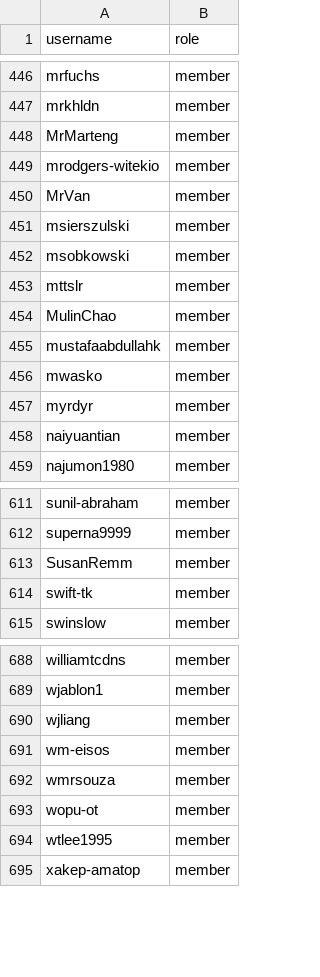
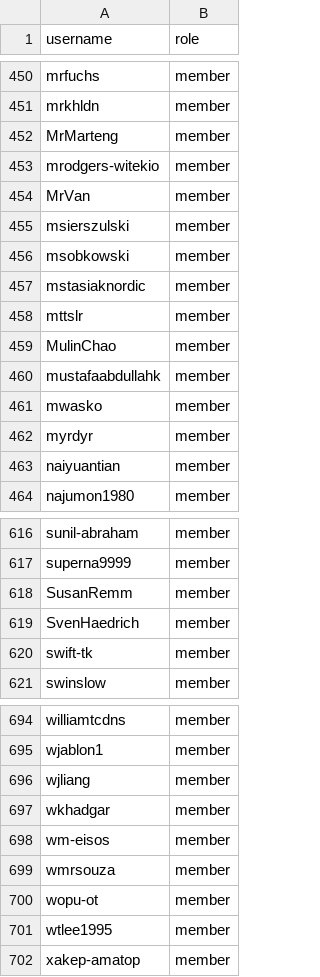
Before and after one commit to zephyrproject-rtos/infrastructure, a CSV file: terraform/github-zephyrproject-rtos/team/team-members/contributors.csv, drawn as a sheet; only a part is shown, gaps mark what is left out; the diff covers the shown part only.

```diff
--- a/terraform/github-zephyrproject-rtos/team/team-members/contributors.csv
+++ b/terraform/github-zephyrproject-rtos/team/team-members/contributors.csv
@@ -452,2 +456,3 @@ msierszulski,member
 msobkowski,member
+mstasiaknordic,member
 mttslr,member
@@ -613,2 +618,3 @@ superna9999,member
 SusanRemm,member
+SvenHaedrich,member
 swift-tk,member
@@ -690,2 +696,3 @@ wjablon1,member
 wjliang,member
+wkhadgar,member
 wm-eisos,member
```
Also changed, not shown: 6 added rows elsewhere in this file, terraform/github-zephyrproject-rtos/team/team-members/collaborators.csv, terraform/github-zephyrproject-rtos/team/team-members/maintainers.csv, 2 other files.
